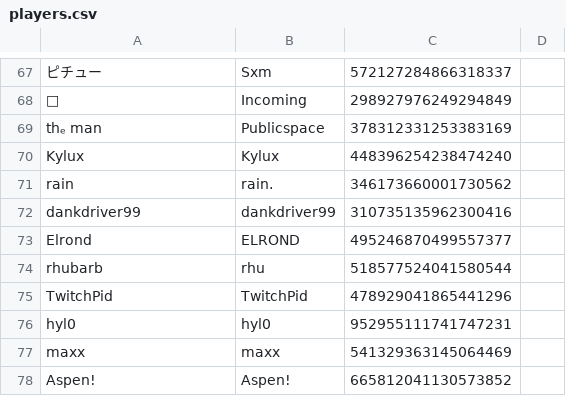
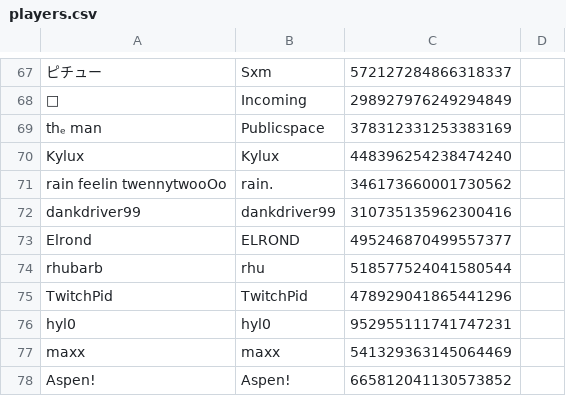
Before and after one commit to eyezayugh-rl/Scrubbys-Garage, a CSV file: Players/players.csv, drawn as a sheet; only a part is shown, gaps mark what is left out.

Commit message:
Updated Players

```diff
--- a/Players/players.csv
+++ b/Players/players.csv
@@ -70,3 +70,3 @@ thₑ man,Publicspace,378312331253383169
 Kylux,Kylux,448396254238474240
-rain,rain.,346173660001730562
+rain feelin twennytwooOo,rain.,346173660001730562
 dankdriver99,dankdriver99,310735135962300416
```
